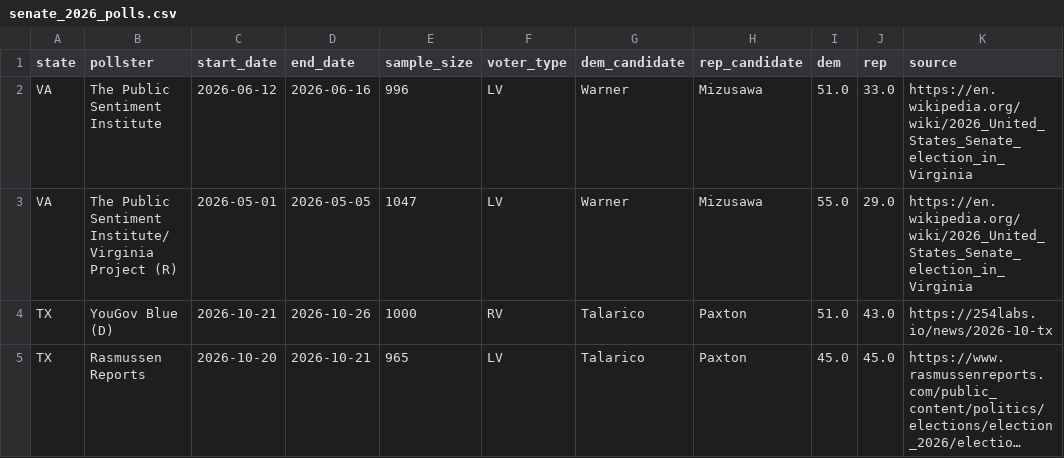
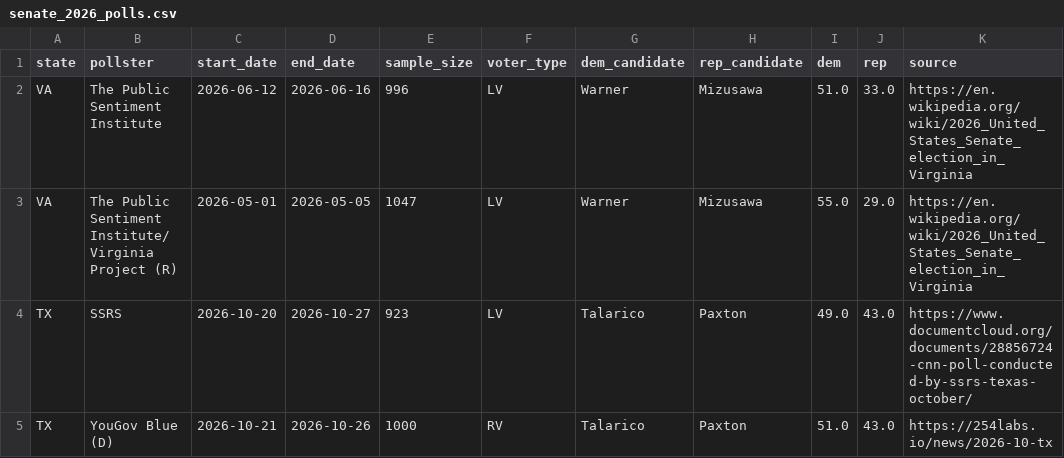
Before and after one commit to M3RK888/PolTracker, a CSV file: data/senate_2026_polls.csv, drawn as a sheet; only a part is shown; the shorter side is filled out with more unchanged rows; long unchanged cells end in …; the diff covers the shown part only; the diff names each change by its address in the sheet, - before the commit and + after, or states it on an @@ line.

```diff
--- a/data/senate_2026_polls.csv
+++ b/data/senate_2026_polls.csv
+row 4: TX | SSRS | 2026-10-20 | 2026-10-27 | 923 | LV | Talarico | Paxton | 49.0 | 43.0 | https://www.documentcloud.org/documents/28856724-cnn-poll-conducted-by-ssrs-texas-october/
```
Also changed, not shown: 5 added rows elsewhere in this file, data/forecast_history.csv, data/markets.csv, 7 other files.
